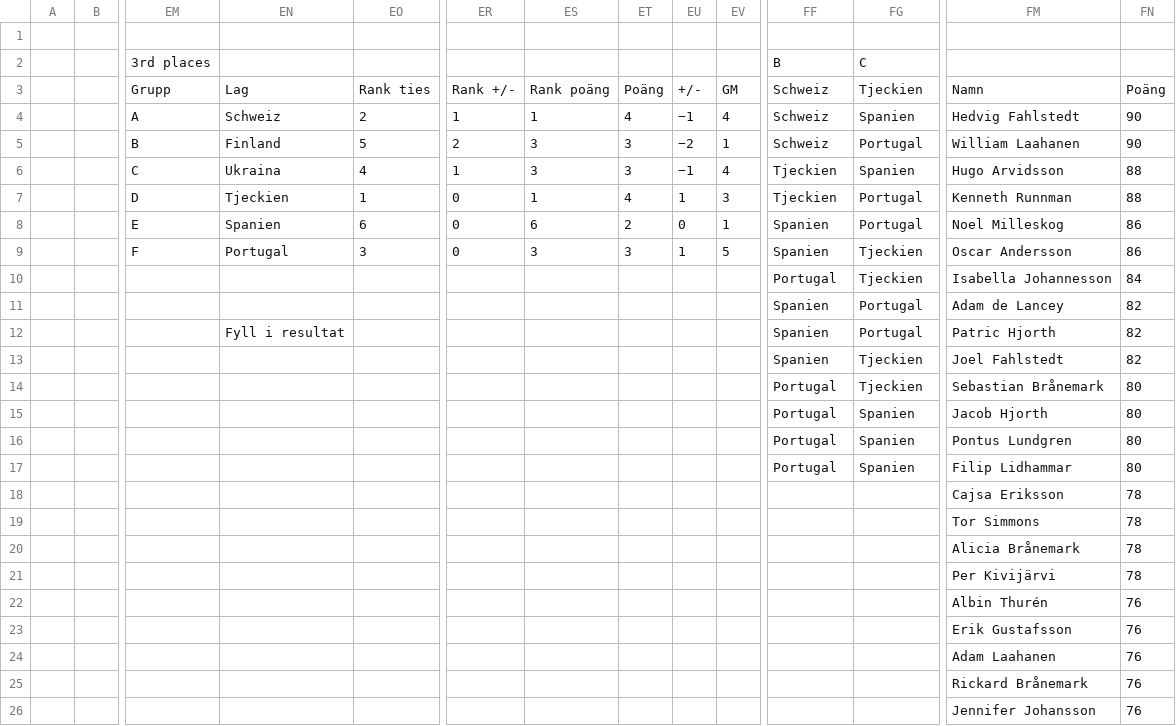
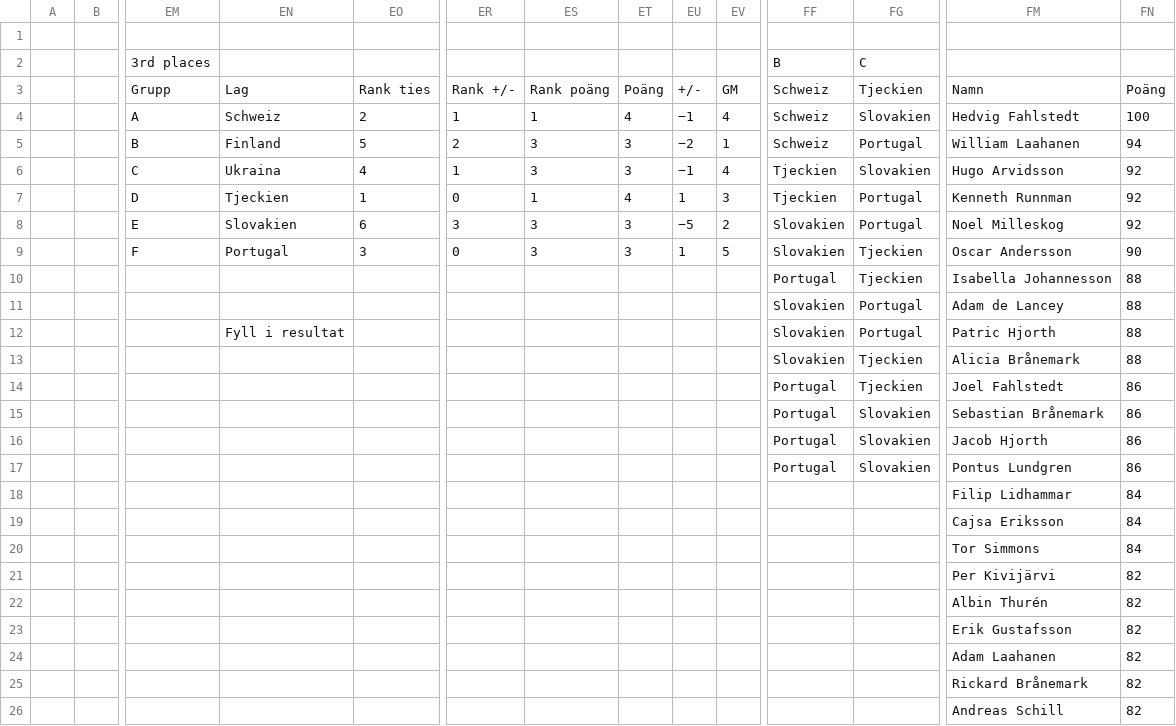
Before and after one commit to Frosslund/emtips2021excel, a CSV file: scores.csv, drawn as a sheet; only a part is shown, gaps mark what is left out; the diff covers the shown part only; the diff names each change by its address in the sheet, - before the commit and + after, or states it on an @@ line.

```diff
--- a/scores.csv
+++ b/scores.csv
-FG4: Spanien
+FG4: Slovakien
-FN4: 90
+FN4: 100
-FN5: 90
+FN5: 94
-FG6: Spanien
+FG6: Slovakien
-FN6:FN7: 88
+FN6:FN7: 92
-EN8: Spanien
+EN8: Slovakien
-ER8: 0
+ER8: 3
-ES8: 6
+ES8: 3
-ET8: 2
+ET8: 3
-EU8: 0
+EU8: −5
-EV8: 1
+EV8: 2
-FF8:FF9: Spanien
+FF8:FF9: Slovakien
-FN8: 86
+FN8: 92
-FN9: 86
+FN9: 90
-FN10: 84
+FN10: 88
-FF11:FF13: Spanien
+FF11:FF13: Slovakien
-FN11:FN13: 82
+FN11:FN13: 88
-FM13: Joel Fahlstedt
+FM13: Alicia Brånemark
-FM14: Sebastian Brånemark
+FM14: Joel Fahlstedt
-FN14:FN17: 80
+FN14:FN17: 86
-FG15:FG17: Spanien
+FG15:FG17: Slovakien
-FM15: Jacob Hjorth
+FM15: Sebastian Brånemark
-FM16: Pontus Lundgren
+FM16: Jacob Hjorth
-FM17: Filip Lidhammar
+FM17: Pontus Lundgren
-FM18: Cajsa Eriksson
+FM18: Filip Lidhammar
-FN18:FN20: 78
+FN18:FN20: 84
-FM19: Tor Simmons
+FM19: Cajsa Eriksson
-FM20: Alicia Brånemark
+FM20: Tor Simmons
-FN21: 78
+FN21: 82
-FN22:FN26: 76
+FN22:FN26: 82
-FM26: Jennifer Johansson
+FM26: Andreas Schill
```
Also changed, not shown: 117 edited cells elsewhere in this file, 5 other files.
